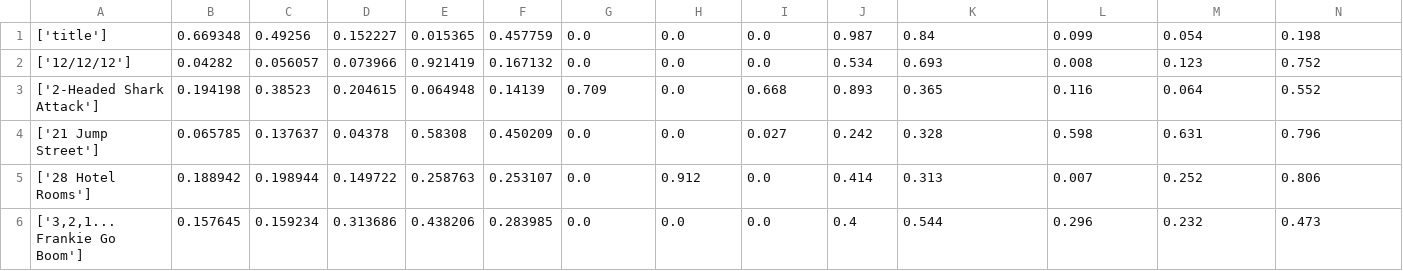
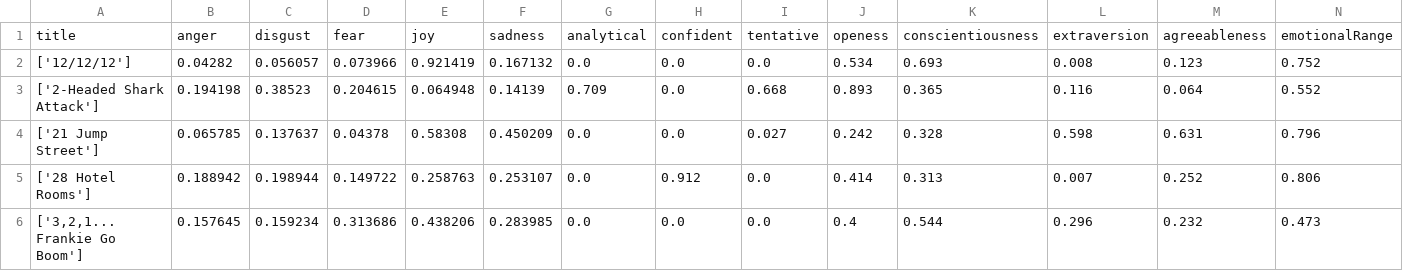
Before and after one commit to Caramelle/HackMIT, a CSV file: scores.csv, drawn as a sheet; only a part is shown.

```diff
--- a/scores.csv
+++ b/scores.csv
@@ -1,2 +1,2 @@
-"['title']","0.669348","0.49256","0.152227","0.015365","0.457759","0.0","0.0","0.0","0.987","0.84","0.099","0.054","0.198"
+title,anger,disgust,fear,joy,sadness,analytical,confident,tentative,openess,conscientiousness,extraversion,agreeableness,emotionalRange
 "['12/12/12']","0.04282","0.056057","0.073966","0.921419","0.167132","0.0","0.0","0.0","0.534","0.693","0.008","0.123","0.752"
```
Also changed, not shown: 6 other files.
